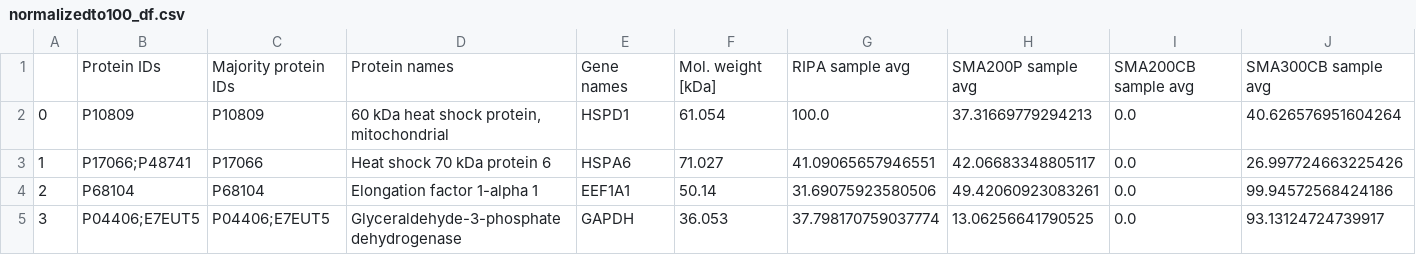
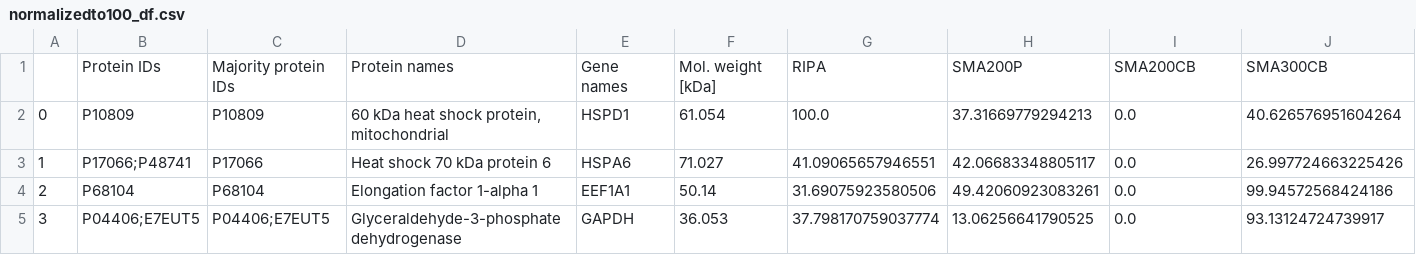
Before and after one commit to eric-sun92/cell_lab, a CSV file: new/normalizedto100_df.csv, drawn as a sheet; only a part is shown; removed rows and columns are numbered as before the commit, all else as after; rows hold the shown columns only; the diff names each change by its address in the sheet, - before the commit and + after, or states it on an @@ line.

```diff
--- a/new/normalizedto100_df.csv
+++ b/new/normalizedto100_df.csv
-row 1:  | Protein IDs | Majority protein IDs | Protein names | Gene names | Mol. weight [kDa] | RIPA sample avg | SMA200P sample avg | SMA200CB sample avg | SMA300CB sample avg
+row 1:  | Protein IDs | Majority protein IDs | Protein names | Gene names | Mol. weight [kDa] | RIPA | SMA200P | SMA200CB | SMA300CB
```
Also changed, not shown: 1 other file.
